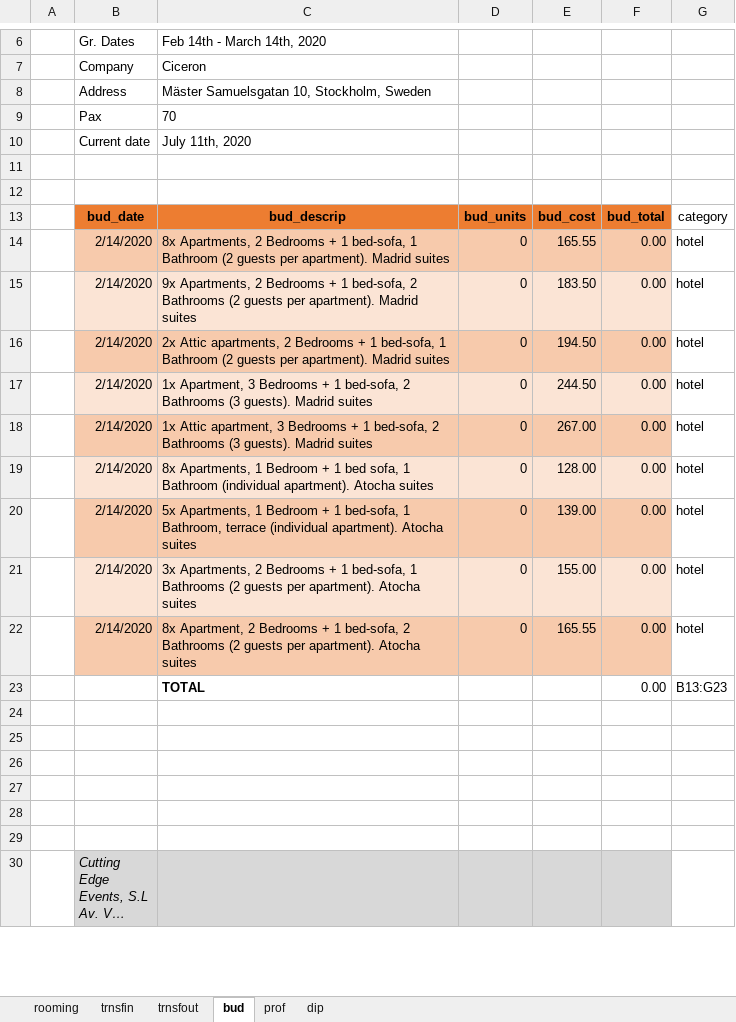
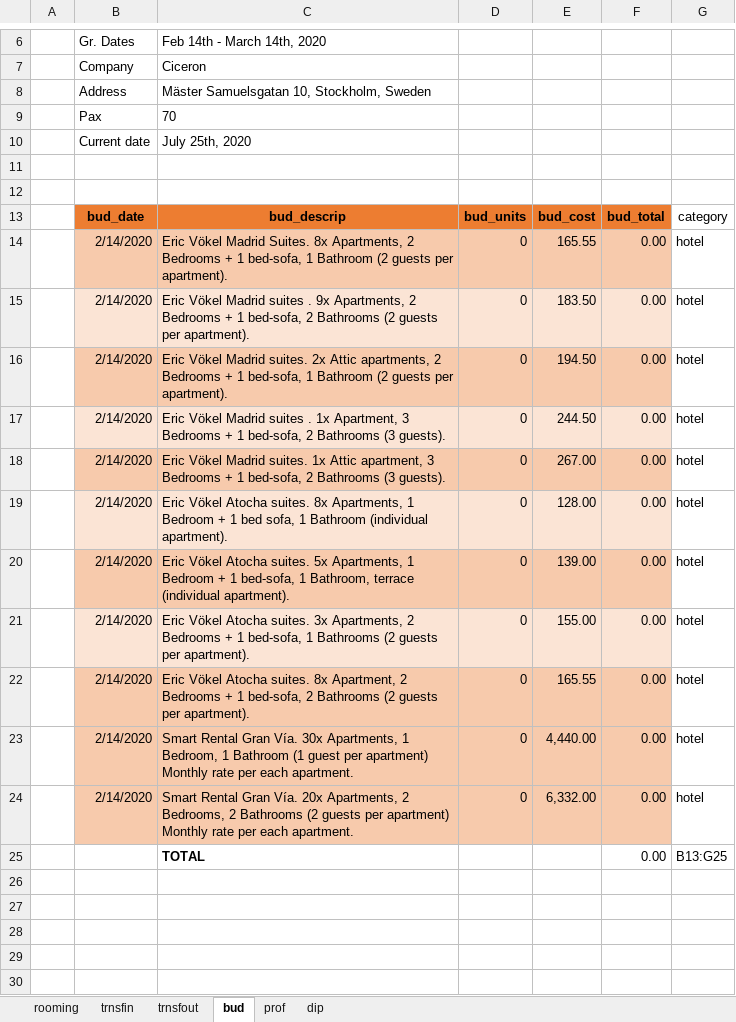
Before and after one commit to AleixCutting/ciceronbudgetmadrid, an Excel workbook: rooming.xlsx, sheet bud, drawn as a sheet; only a part is shown, gaps mark what is left out; the shorter side is filled out with more unchanged rows; long unchanged cells end in …; values as stored, in another font and other column widths than the file's, no borders; charts and pictures not drawn; addresses are those after the commit; the diff names each change by its address in the sheet, - before the commit and + after, or states it on an @@ line.

```diff
--- a/rooming.xlsx (sheet bud)
+++ b/rooming.xlsx (sheet bud)
-C10: July 11th, 2020
+C10: July 25th, 2020
-C14: 8x Apartments, 2 Bedrooms + 1 bed-sofa, 1 Bathroom (2 guests per apartment). Madrid suites
+C14: Eric Vökel Madrid Suites. 8x Apartments, 2 Bedrooms + 1 bed-sofa, 1 Bathroom (2 guests per apartment).
-C15: 9x Apartments, 2 Bedrooms + 1 bed-sofa, 2 Bathrooms (2 guests per apartment). Madrid suites
+C15: Eric Vökel Madrid suites . 9x Apartments, 2 Bedrooms + 1 bed-sofa, 2 Bathrooms (2 guests per apartment).
-C16: 2x Attic apartments, 2 Bedrooms + 1 bed-sofa, 1 Bathroom (2 guests per apartment). Madrid suites
+C16: Eric Vökel Madrid suites. 2x Attic apartments, 2 Bedrooms + 1 bed-sofa, 1 Bathroom (2 guests per apartment).
-C17: 1x Apartment, 3 Bedrooms + 1 bed-sofa, 2 Bathrooms (3 guests). Madrid suites
+C17: Eric Vökel Madrid suites . 1x Apartment, 3 Bedrooms + 1 bed-sofa, 2 Bathrooms (3 guests).
-C18: 1x Attic apartment, 3 Bedrooms + 1 bed-sofa, 2 Bathrooms (3 guests). Madrid suites
+C18: Eric Vökel Madrid suites. 1x Attic apartment, 3 Bedrooms + 1 bed-sofa, 2 Bathrooms (3 guests).
-C19: 8x Apartments, 1 Bedroom + 1 bed sofa, 1 Bathroom (individual apartment). Atocha suites
+C19: Eric Vökel Atocha suites. 8x Apartments, 1 Bedroom + 1 bed sofa, 1 Bathroom (individual apartment).
-C20: 5x Apartments, 1 Bedroom + 1 bed-sofa, 1 Bathroom, terrace (individual apartment). Atocha suites
+C20: Eric Vökel Atocha suites. 5x Apartments, 1 Bedroom + 1 bed-sofa, 1 Bathroom, terrace (individual apartment).
-C21: 3x Apartments, 2 Bedrooms + 1 bed-sofa, 1 Bathrooms (2 guests per apartment). Atocha suites
+C21: Eric Vökel Atocha suites. 3x Apartments, 2 Bedrooms + 1 bed-sofa, 1 Bathrooms (2 guests per apartment).
-C22: 8x Apartment, 2 Bedrooms + 1 bed-sofa, 2 Bathrooms (2 guests per apartment). Atocha suites
+C22: Eric Vökel Atocha suites. 8x Apartment, 2 Bedrooms + 1 bed-sofa, 2 Bathrooms (2 guests per apartment).
+row 23:  | 2/14/2020 | Smart Rental Gran Vía. 30x Apartments, 1 Bedroom, 1 Bathroom (1 guest per apartment) Monthly rate per each apartment. | 0 | 4,440.00 | 0.00 | hotel
+row 24:  | 2/14/2020 | Smart Rental Gran Vía. 20x Apartments, 2 Bedrooms, 2 Bathrooms (2 guests per apartment) Monthly rate per each apartment. | 0 | 6,332.00 | 0.00 | hotel
-G25: B13:G23
+G25: B13:G25
```
Also changed, not shown: charts or pictures, _site/rooming.xlsx, 2 other files.
